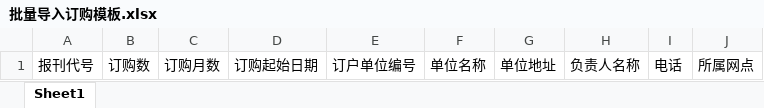
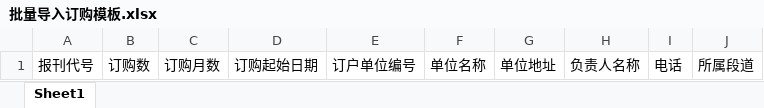
Before and after one commit to JeferayZhang/PMS, an Excel workbook: PMS/批量导入订购模板.xlsx, sheet Sheet1, drawn as a sheet; values as stored, in another font and other column widths than the file's, no borders; the diff names each change by its address in the sheet, - before the commit and + after, or states it on an @@ line.

```diff
--- a/PMS/批量导入订购模板.xlsx (sheet Sheet1)
+++ b/PMS/批量导入订购模板.xlsx (sheet Sheet1)
-J1: 所属网点
+J1: 所属段道
```
Also changed, not shown: 12 other files.
